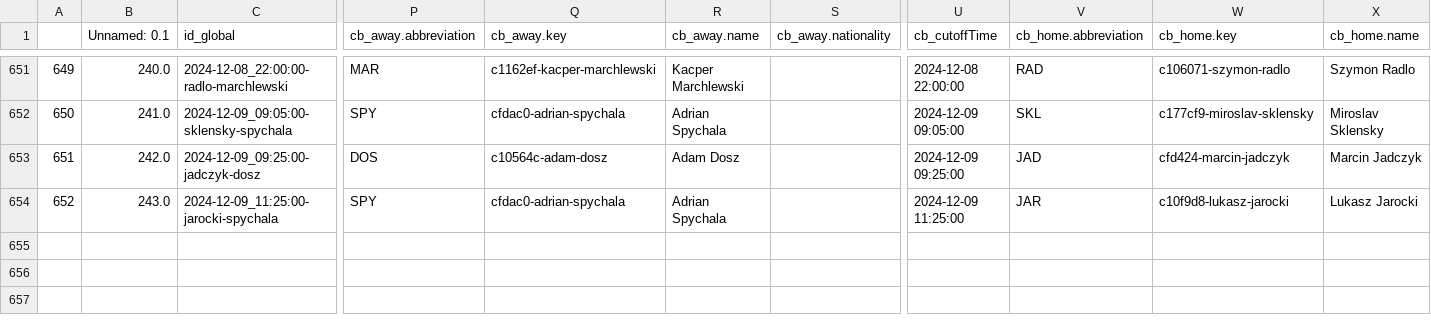
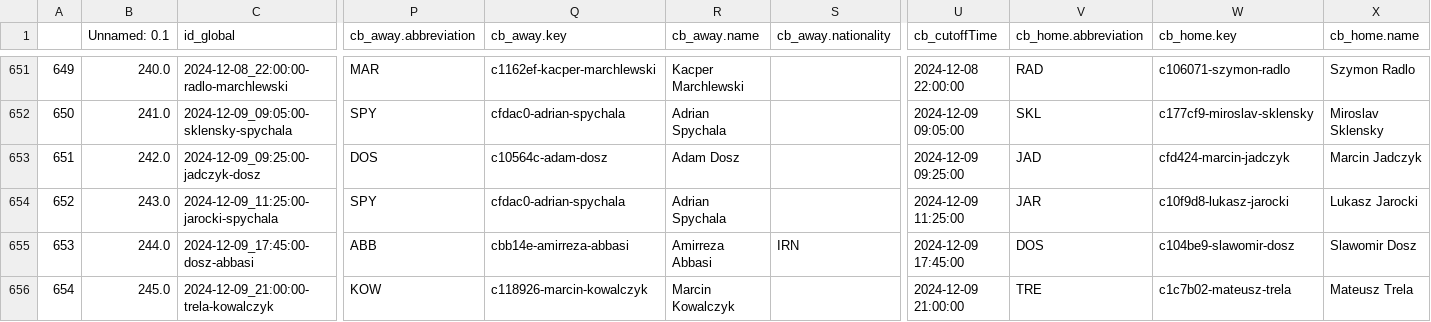
Before and after one commit to abelarregui/faustostats, a CSV file: faustostats/data/db/table_tennis_stats.csv, drawn as a sheet; only a part is shown, gaps mark what is left out; rows hold the shown columns only; the diff names each change by its address in the sheet, - before the commit and + after, or states it on an @@ line.

Commit message:
Add new stats

```diff
--- a/faustostats/data/db/table_tennis_stats.csv
+++ b/faustostats/data/db/table_tennis_stats.csv
+row 655: 653 | 244.0 | 2024-12-09_17:45:00-dosz-abbasi | ABB | cbb14e-amirreza-abbasi | Amirreza Abbasi | IRN | 2024-12-09 17:45:00 | DOS | c104be9-slawomir-dosz | Slawomir Dosz
+row 656: 654 | 245.0 | 2024-12-09_21:00:00-trela-kowalczyk | KOW | c118926-marcin-kowalczyk | Marcin Kowalczyk |  | 2024-12-09 21:00:00 | TRE | c1c7b02-mateusz-trela | Mateusz Trela
```
